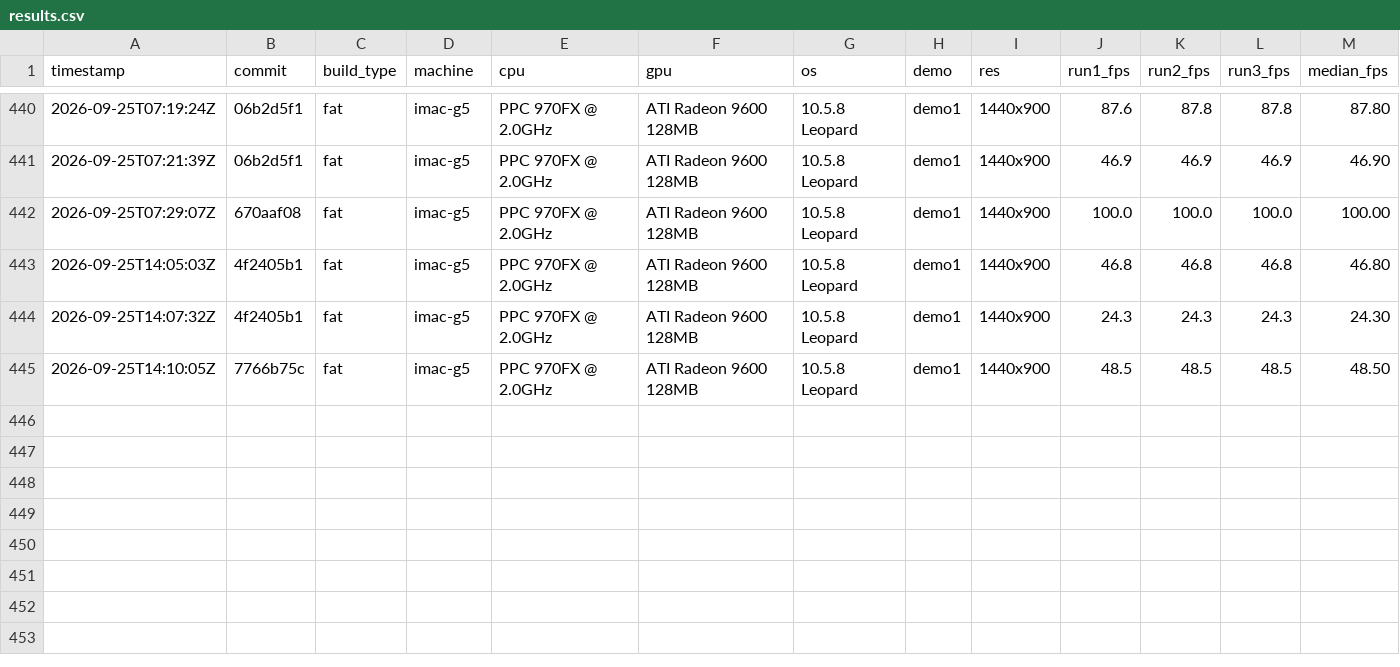
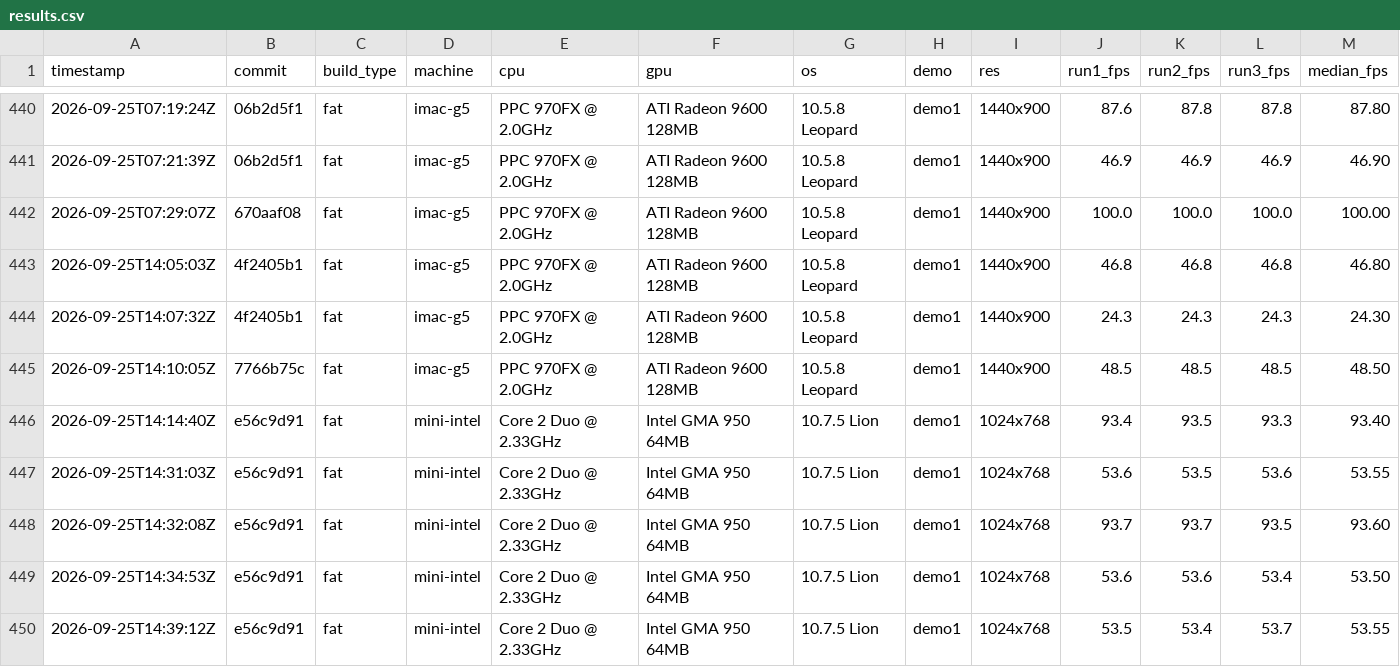
Before and after one commit to matthewdeaves/old-mac-quake2, a CSV file: benchmarks/results.csv, drawn as a sheet; only a part is shown, gaps mark what is left out; rows hold the shown columns only; the diff names each change by its address in the sheet, - before the commit and + after, or states it on an @@ line.

```diff
--- a/benchmarks/results.csv
+++ b/benchmarks/results.csv
+row 446: 2026-09-25T14:14:40Z | e56c9d91 | fat | mini-intel | Core 2 Duo @ 2.33GHz | Intel GMA 950 64MB | 10.7.5 Lion | demo1 | 1024x768 | 93.4 | 93.5 | 93.3 | 93.40
+row 447: 2026-09-25T14:31:03Z | e56c9d91 | fat | mini-intel | Core 2 Duo @ 2.33GHz | Intel GMA 950 64MB | 10.7.5 Lion | demo1 | 1024x768 | 53.6 | 53.5 | 53.6 | 53.55
+row 448: 2026-09-25T14:32:08Z | e56c9d91 | fat | mini-intel | Core 2 Duo @ 2.33GHz | Intel GMA 950 64MB | 10.7.5 Lion | demo1 | 1024x768 | 93.7 | 93.7 | 93.5 | 93.60
+row 449: 2026-09-25T14:34:53Z | e56c9d91 | fat | mini-intel | Core 2 Duo @ 2.33GHz | Intel GMA 950 64MB | 10.7.5 Lion | demo1 | 1024x768 | 53.6 | 53.6 | 53.4 | 53.50
+row 450: 2026-09-25T14:39:12Z | e56c9d91 | fat | mini-intel | Core 2 Duo @ 2.33GHz | Intel GMA 950 64MB | 10.7.5 Lion | demo1 | 1024x768 | 53.5 | 53.4 | 53.7 | 53.55
```
Also changed, not shown: 33 other files.
